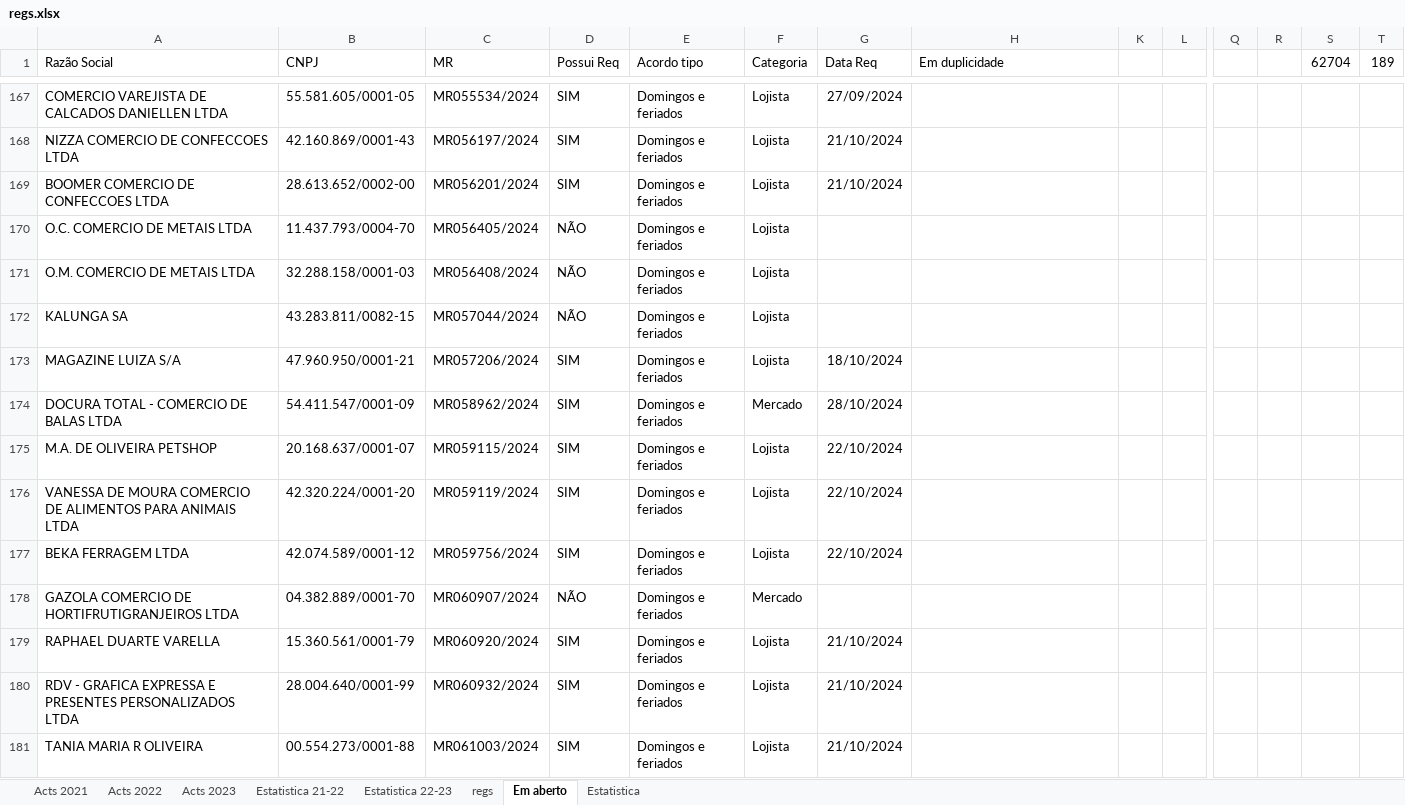
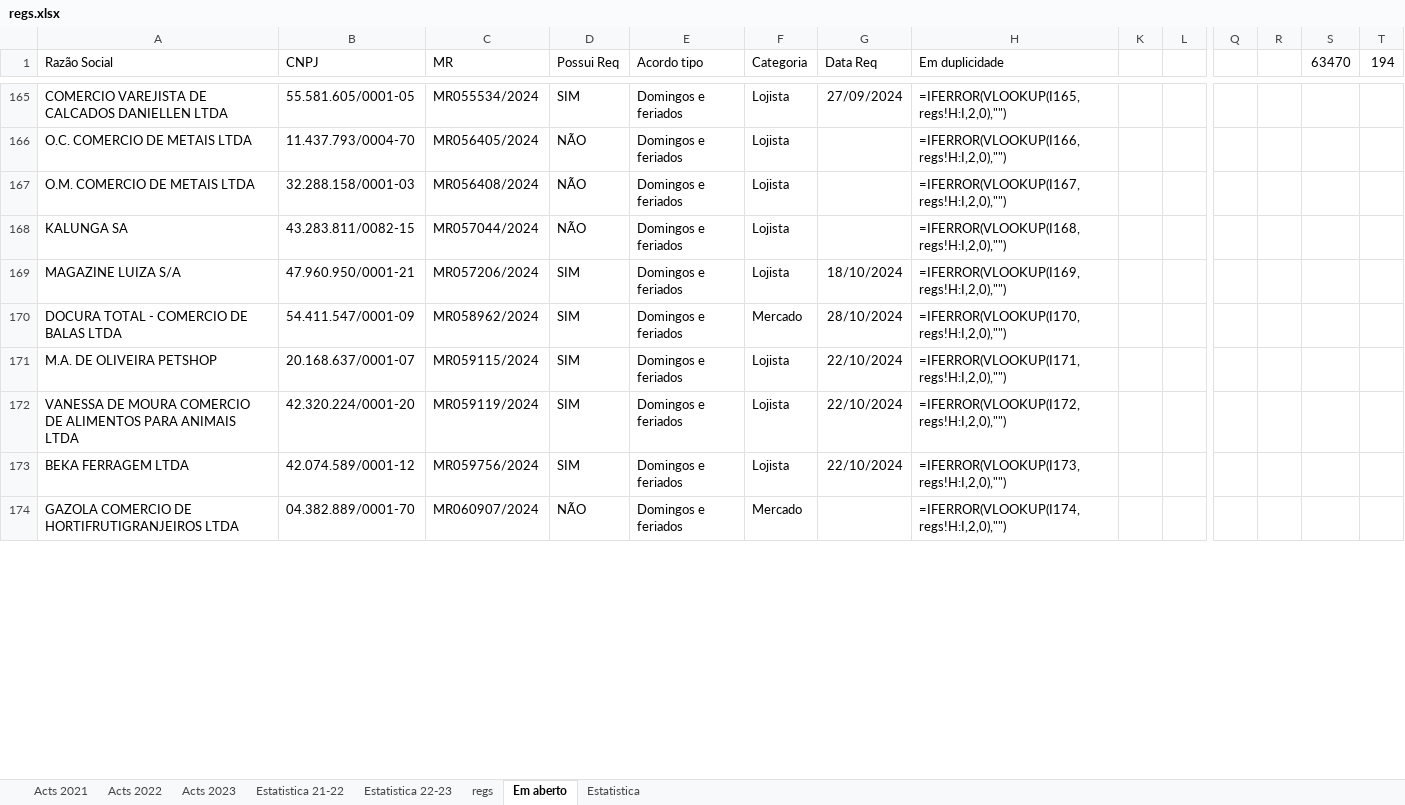
Before and after one commit to HlDANN/actsdist, an Excel workbook: regs.xlsx, sheet Em aberto, drawn as a sheet; only a part is shown, gaps mark what is left out; values as stored, in another font and other column widths than the file's, no borders; formulas without a stored value are shown as written; conditional formats not drawn; removed rows and columns are numbered as before the commit, all else as after; rows hold the shown columns only; the diff covers the shown part only; the diff names each change by its address in the sheet, - before the commit and + after, or states it on an @@ line.

```diff
--- a/regs.xlsx (sheet Em aberto)
+++ b/regs.xlsx (sheet Em aberto)
-S1: 62704
+S1: 63470
-T1: 189
+T1: 194
-H165 (Em duplicidade): (empty)
+H165 (Em duplicidade): =IFERROR(VLOOKUP(I165,regs!H:I,2,0),"")
-row 168: NIZZA COMERCIO DE CONFECCOES LTDA | 42.160.869/0001-43 | MR056197/2024 | SIM | Domingos e feriados | Lojista | 21/10/2024
-row 169: BOOMER COMERCIO DE CONFECCOES LTDA | 28.613.652/0002-00 | MR056201/2024 | SIM | Domingos e feriados | Lojista | 21/10/2024
-H166 (Em duplicidade): (empty)
+H166 (Em duplicidade): =IFERROR(VLOOKUP(I166,regs!H:I,2,0),"")
-H167 (Em duplicidade): (empty)
+H167 (Em duplicidade): =IFERROR(VLOOKUP(I167,regs!H:I,2,0),"")
-H168 (Em duplicidade): (empty)
+H168 (Em duplicidade): =IFERROR(VLOOKUP(I168,regs!H:I,2,0),"")
-H169 (Em duplicidade): (empty)
+H169 (Em duplicidade): =IFERROR(VLOOKUP(I169,regs!H:I,2,0),"")
-H170 (Em duplicidade): (empty)
+H170 (Em duplicidade): =IFERROR(VLOOKUP(I170,regs!H:I,2,0),"")
-H171 (Em duplicidade): (empty)
+H171 (Em duplicidade): =IFERROR(VLOOKUP(I171,regs!H:I,2,0),"")
-H172 (Em duplicidade): (empty)
+H172 (Em duplicidade): =IFERROR(VLOOKUP(I172,regs!H:I,2,0),"")
-H173 (Em duplicidade): (empty)
+H173 (Em duplicidade): =IFERROR(VLOOKUP(I173,regs!H:I,2,0),"")
-H174 (Em duplicidade): (empty)
+H174 (Em duplicidade): =IFERROR(VLOOKUP(I174,regs!H:I,2,0),"")
-row 179: RAPHAEL DUARTE VARELLA | 15.360.561/0001-79 | MR060920/2024 | SIM | Domingos e feriados | Lojista | 21/10/2024
-row 180: RDV - GRAFICA EXPRESSA E PRESENTES PERSONALIZADOS LTDA | 28.004.640/0001-99 | MR060932/2024 | SIM | Domingos e feriados | Lojista | 21/10/2024
-row 181: TANIA MARIA R OLIVEIRA | 00.554.273/0001-88 | MR061003/2024 | SIM | Domingos e feriados | Lojista | 21/10/2024
```
Also changed, not shown: 121 added rows, 4 removed rows and 154 edited cells elsewhere in this sheet, sheet regs, sheet Acts 2021, sheet Estatistica, sheet Estatistica 22-23, formulas that keep their value, hidden cells, charts or pictures, 1 other file.
